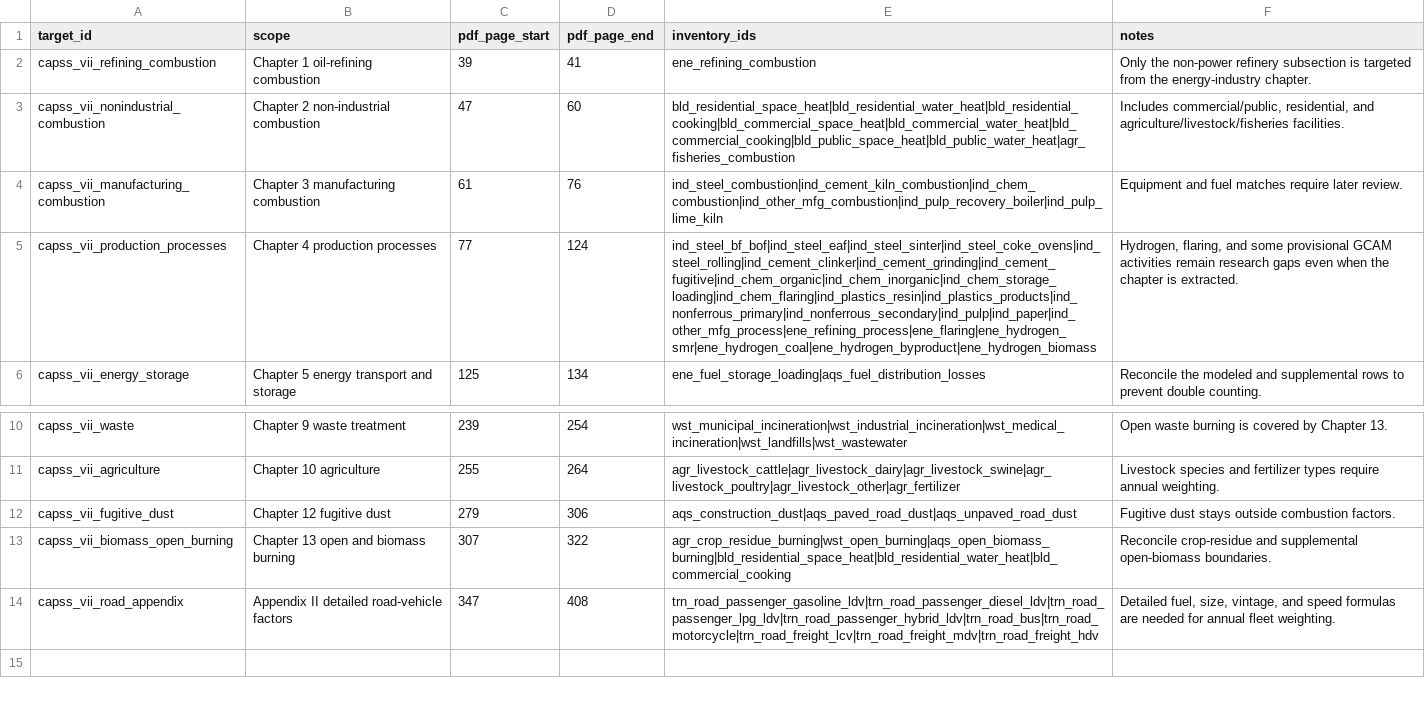
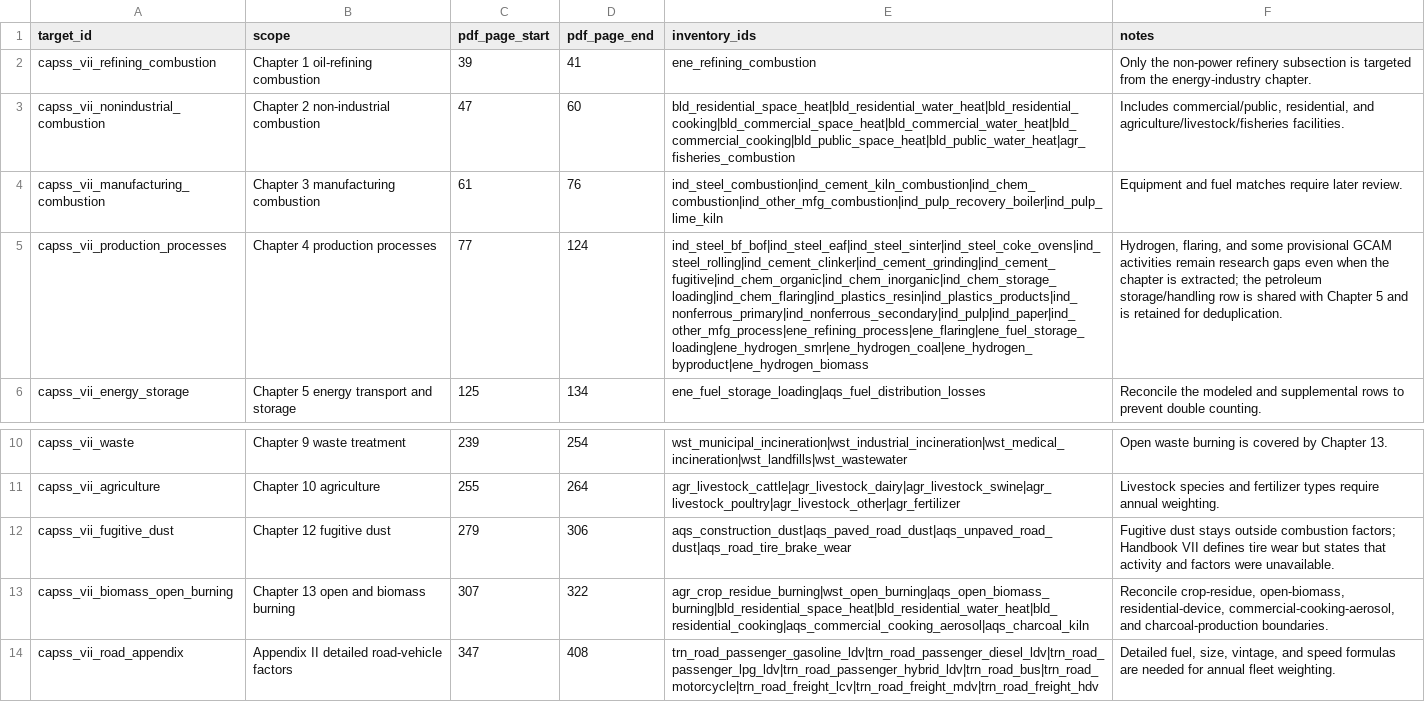
Before and after one commit to yh7649/NZK-APHIAM, a CSV file: docs/references/nonpower_emissions/capss_vii_nonpower_scrape_targets.csv, drawn as a sheet; only a part is shown, gaps mark what is left out; the diff names each change by its address in the sheet, - before the commit and + after, or states it on an @@ line.

```diff
--- a/docs/references/nonpower_emissions/capss_vii_nonpower_scrape_targets.csv
+++ b/docs/references/nonpower_emissions/capss_vii_nonpower_scrape_targets.csv
-E5 (inventory_ids): ind_steel_bf_bof|ind_steel_eaf|ind_steel_sinter|ind_steel_coke_ovens|ind_steel_rolling|ind_cement_clinker|ind_cement_grinding|ind_cement_fugitive|ind_chem_organic|ind_chem_inorganic|ind_chem_storage_loading|ind_chem_flaring|ind_plastics_resin|ind_plastics_products|ind_nonferrous_primary|ind_nonferrous_secondary|ind_pulp|ind_paper|ind_other_mfg_process|ene_refining_process|ene_flaring|ene_hydrogen_smr|ene_hydrogen_coal|ene_hydrogen_byproduct|ene_hydrogen_biomass
+E5 (inventory_ids): ind_steel_bf_bof|ind_steel_eaf|ind_steel_sinter|ind_steel_coke_ovens|ind_steel_rolling|ind_cement_clinker|ind_cement_grinding|ind_cement_fugitive|ind_chem_organic|ind_chem_inorganic|ind_chem_storage_loading|ind_chem_flaring|ind_plastics_resin|ind_plastics_products|ind_nonferrous_primary|ind_nonferrous_secondary|ind_pulp|ind_paper|ind_other_mfg_process|ene_refining_process|ene_flaring|ene_fuel_storage_loading|ene_hydrogen_smr|ene_hydrogen_coal|ene_hydrogen_byproduct|ene_hydrogen_biomass
-F5 (notes): …chapter is extracted.
+F5 (notes): …chapter is extracted; the petroleum storage/handling row is shared with Chapter 5 and is retained for deduplication.
-E12 (inventory_ids): aqs_construction_dust|aqs_paved_road_dust|aqs_unpaved_road_dust
+E12 (inventory_ids): aqs_construction_dust|aqs_paved_road_dust|aqs_unpaved_road_dust|aqs_road_tire_brake_wear
-F12 (notes): …outside combustion factors.
+F12 (notes): …outside combustion factors; Handbook VII defines tire wear but states that activity and factors were unavailable.
-E13 (inventory_ids): agr_crop_residue_burning|wst_open_burning|aqs_open_biomass_burning|bld_residential_space_heat|bld_residential_water_heat|bld_commercial_cooking
+E13 (inventory_ids): agr_crop_residue_burning|wst_open_burning|aqs_open_biomass_burning|bld_residential_space_heat|bld_residential_water_heat|bld_residential_cooking|aqs_commercial_cooking_aerosol|aqs_charcoal_kiln
-F13 (notes): Reconcile crop-residue and supplemental open-biomass boundaries.
+F13 (notes): Reconcile crop-residue, open-biomass, residential-device, commercial-cooking-aerosol, and charcoal-production boundaries.
```
Also changed, not shown: docs/references/data_sources.csv, docs/references/nonpower_emissions/gcam_kaist_nonpower_sector_inventory.csv, 11 other files.
